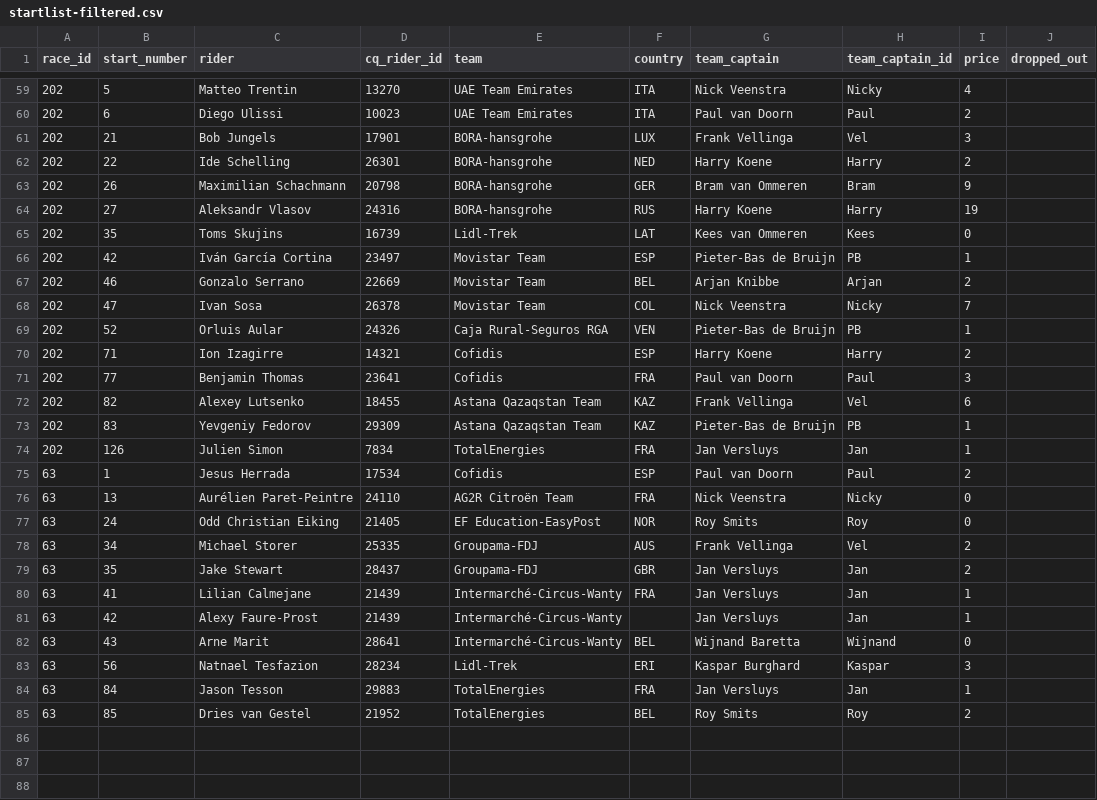
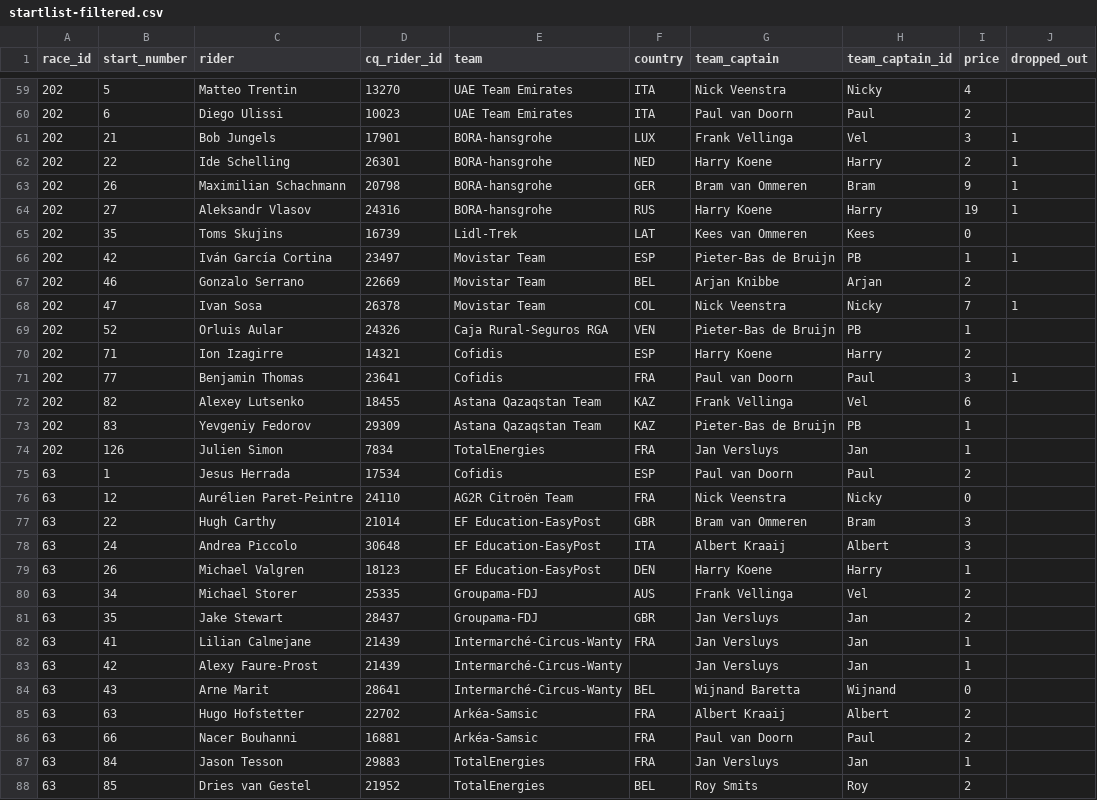
Before and after one commit to wijnandb/wielerspel2023, a CSV file: _data/startlist-filtered.csv, drawn as a sheet; only a part is shown, gaps mark what is left out; the diff covers the shown part only.

Commit message:
New startlist scraped at 2023-07-30T16:07:42

```diff
--- a/_data/startlist-filtered.csv
+++ b/_data/startlist-filtered.csv
@@ -60,13 +60,13 @@ race_id,start_number,rider,cq_rider_id,team,country,team_captain,team_captain_id
 202,6,Diego Ulissi,10023,UAE Team Emirates,ITA,Paul van Doorn,Paul,2,
-202,21,Bob Jungels,17901,BORA-hansgrohe,LUX,Frank Vellinga,Vel,3,
-202,22,Ide Schelling,26301,BORA-hansgrohe,NED,Harry Koene,Harry,2,
-202,26,Maximilian Schachmann,20798,BORA-hansgrohe,GER,Bram van Ommeren,Bram,9,
-202,27,Aleksandr Vlasov,24316,BORA-hansgrohe,RUS,Harry Koene,Harry,19,
+202,21,Bob Jungels,17901,BORA-hansgrohe,LUX,Frank Vellinga,Vel,3,1
+202,22,Ide Schelling,26301,BORA-hansgrohe,NED,Harry Koene,Harry,2,1
+202,26,Maximilian Schachmann,20798,BORA-hansgrohe,GER,Bram van Ommeren,Bram,9,1
+202,27,Aleksandr Vlasov,24316,BORA-hansgrohe,RUS,Harry Koene,Harry,19,1
 202,35,Toms Skujins,16739,Lidl-Trek,LAT,Kees van Ommeren,Kees,0,
-202,42,Iván García Cortina,23497,Movistar Team,ESP,Pieter-Bas de Bruijn,PB,1,
+202,42,Iván García Cortina,23497,Movistar Team,ESP,Pieter-Bas de Bruijn,PB,1,1
 202,46,Gonzalo Serrano,22669,Movistar Team,BEL,Arjan Knibbe,Arjan,2,
-202,47,Ivan Sosa,26378,Movistar Team,COL,Nick Veenstra,Nicky,7,
+202,47,Ivan Sosa,26378,Movistar Team,COL,Nick Veenstra,Nicky,7,1
 202,52,Orluis Aular,24326,Caja Rural-Seguros RGA,VEN,Pieter-Bas de Bruijn,PB,1,
 202,71,Ion Izagirre,14321,Cofidis,ESP,Harry Koene,Harry,2,
-202,77,Benjamin Thomas,23641,Cofidis,FRA,Paul van Doorn,Paul,3,
+202,77,Benjamin Thomas,23641,Cofidis,FRA,Paul van Doorn,Paul,3,1
 202,82,Alexey Lutsenko,18455,Astana Qazaqstan Team,KAZ,Frank Vellinga,Vel,6,
@@ -75,4 +75,6 @@ race_id,start_number,rider,cq_rider_id,team,country,team_captain,team_captain_id
 63,1,Jesus Herrada,17534,Cofidis,ESP,Paul van Doorn,Paul,2,
-63,13,Aurélien Paret-Peintre,24110,AG2R Citroën Team,FRA,Nick Veenstra,Nicky,0,
-63,24,Odd Christian Eiking,21405,EF Education-EasyPost,NOR,Roy Smits,Roy,0,
+63,12,Aurélien Paret-Peintre,24110,AG2R Citroën Team,FRA,Nick Veenstra,Nicky,0,
+63,22,Hugh Carthy,21014,EF Education-EasyPost,GBR,Bram van Ommeren,Bram,3,
+63,24,Andrea Piccolo,30648,EF Education-EasyPost,ITA,Albert Kraaij,Albert,3,
+63,26,Michael Valgren,18123,EF Education-EasyPost,DEN,Harry Koene,Harry,1,
 63,34,Michael Storer,25335,Groupama-FDJ,AUS,Frank Vellinga,Vel,2,
@@ -82,3 +84,4 @@ race_id,start_number,rider,cq_rider_id,team,country,team_captain,team_captain_id
 63,43,Arne Marit,28641,Intermarché-Circus-Wanty,BEL,Wijnand Baretta,Wijnand,0,
-63,56,Natnael Tesfazion,28234,Lidl-Trek,ERI,Kaspar Burghard,Kaspar,3,
+63,63,Hugo Hofstetter,22702,Arkéa-Samsic,FRA,Albert Kraaij,Albert,2,
+63,66,Nacer Bouhanni,16881,Arkéa-Samsic,FRA,Paul van Doorn,Paul,2,
 63,84,Jason Tesson,29883,TotalEnergies,FRA,Jan Versluys,Jan,1,
```
Also changed, not shown: 1 edited cell elsewhere in this file, _data/startlist.csv.
